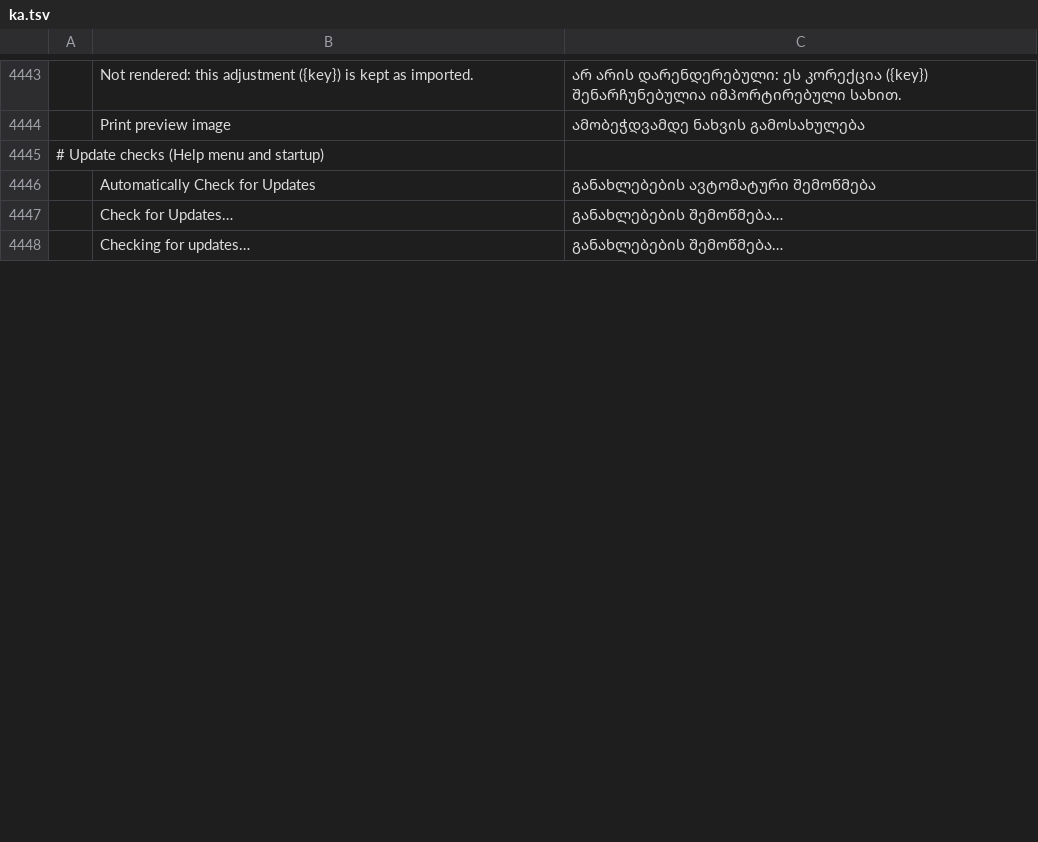
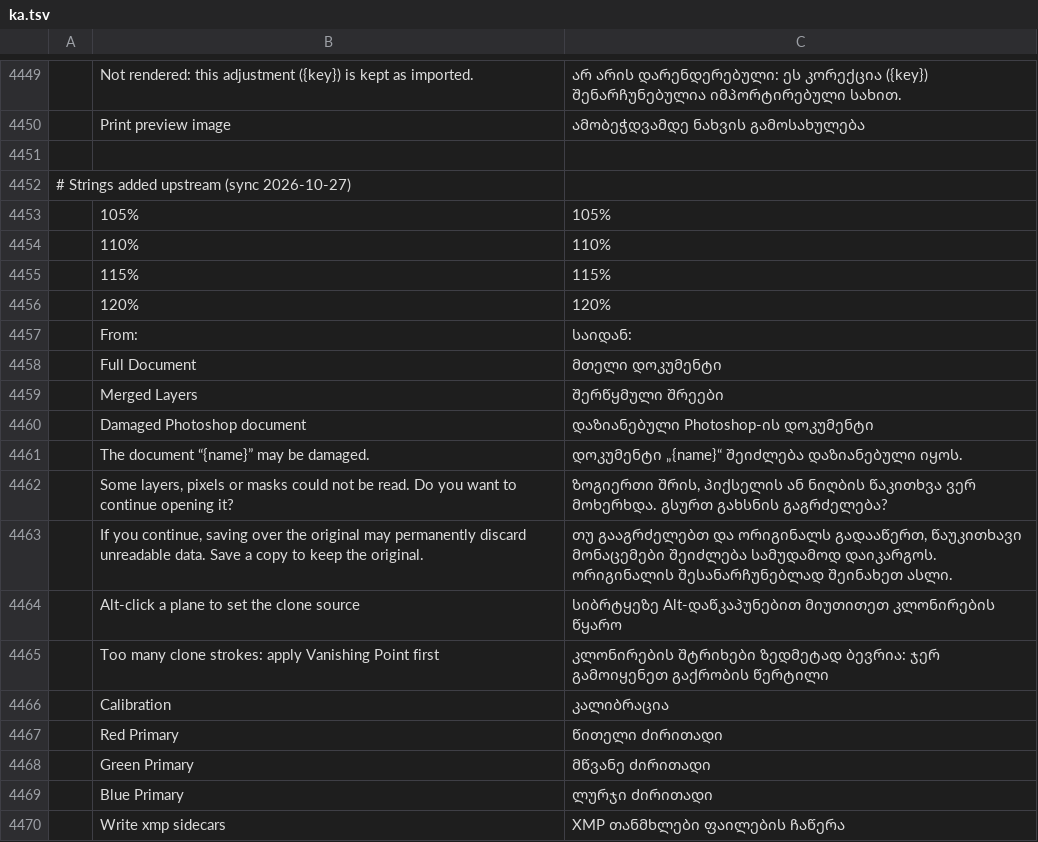
Before and after one commit to devius/photocraft, a TSV file: crates/ui-egui/src/i18n/ka.tsv, drawn as a sheet; only a part is shown, gaps mark what is left out; the shorter side is filled out with more unchanged rows; addresses are those after the commit; the diff covers the shown part only; the diff names each change by its address in the sheet, - before the commit and + after, or states it on an @@ line.

```diff
--- a/crates/ui-egui/src/i18n/ka.tsv
+++ b/crates/ui-egui/src/i18n/ka.tsv
+row 4451: (empty)
-A4452: # Update checks (Help menu and startup)
+A4452: # Strings added upstream (sync 2026-10-27)
@@ row 4446 moved to row 4486: Automatically Check for Updates @@
+row 4453:  | 105% | 105%
+row 4454:  | 110% | 110%
+row 4455:  | 115% | 115%
+row 4456:  | 120% | 120%
+row 4457:  | From: | საიდან:
+row 4458:  | Full Document | მთელი დოკუმენტი
+row 4459:  | Merged Layers | შერწყმული შრეები
@@ row 4482 moved to row 4460: Damaged Photoshop document @@
+row 4461:  | The document “{name}” may be damaged. | დოკუმენტი „{name}“ შეიძლება დაზიანებული იყოს.
+row 4462:  | Some layers, pixels or masks could not be read. Do you want to continue opening it? | ზოგიერთი შრის, პიქსელის ან ნიღბის წაკითხვა ვერ მოხერხდა. გსურთ გახსნის გაგრძელება?
@@ row 4485 moved to row 4463: If you continue, saving over the origina… @@
+row 4464:  | Alt-click a plane to set the clone source | სიბრტყეზე Alt-დაწკაპუნებით მიუთითეთ კლონირების წყარო
+row 4465:  | Too many clone strokes: apply Vanishing Point first | კლონირების შტრიხები ზედმეტად ბევრია: ჯერ გამოიყენეთ გაქრობის წერტილი
+row 4466:  | Calibration | კალიბრაცია
+row 4467:  | Red Primary | წითელი ძირითადი
+row 4468:  | Green Primary | მწვანე ძირითადი
+row 4469:  | Blue Primary | ლურჯი ძირითადი
+row 4470:  | Write xmp sidecars | XMP თანმხლები ფაილების ჩაწერა
```
Also changed, not shown: 22 added rows, 7 removed rows, 17 moved rows and 19 edited cells elsewhere in this file.
